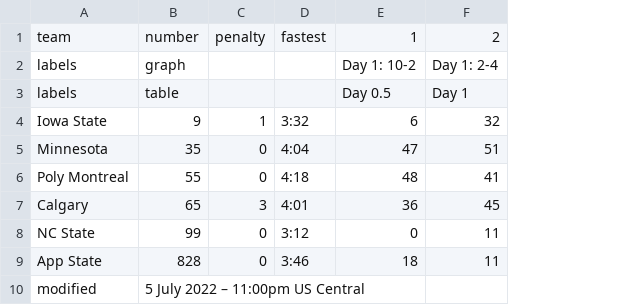
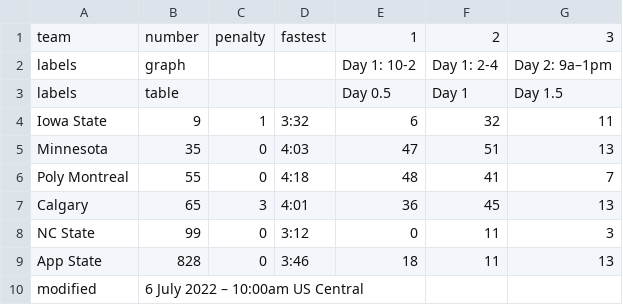
Before and after one commit to jtmullen/asc-fsgp-2022-results, a CSV file: _data/fsgp/mov.csv, drawn as a sheet; the diff names each change by its address in the sheet, - before the commit and + after, or states it on an @@ line.

```diff
--- a/_data/fsgp/mov.csv
+++ b/_data/fsgp/mov.csv
+column G, rows 1-9: 3 | Day 2: 9a–1pm | Day 1.5 | 11 | 13 | 7 | 13 | 3 | 13
-D5: 4:04
+D5: 4:03
-B10: 5 July 2022 – 11:00pm US Central
+B10: 6 July 2022 – 10:00am US Central
```
Also changed, not shown: _data/fsgp/sov.csv.
